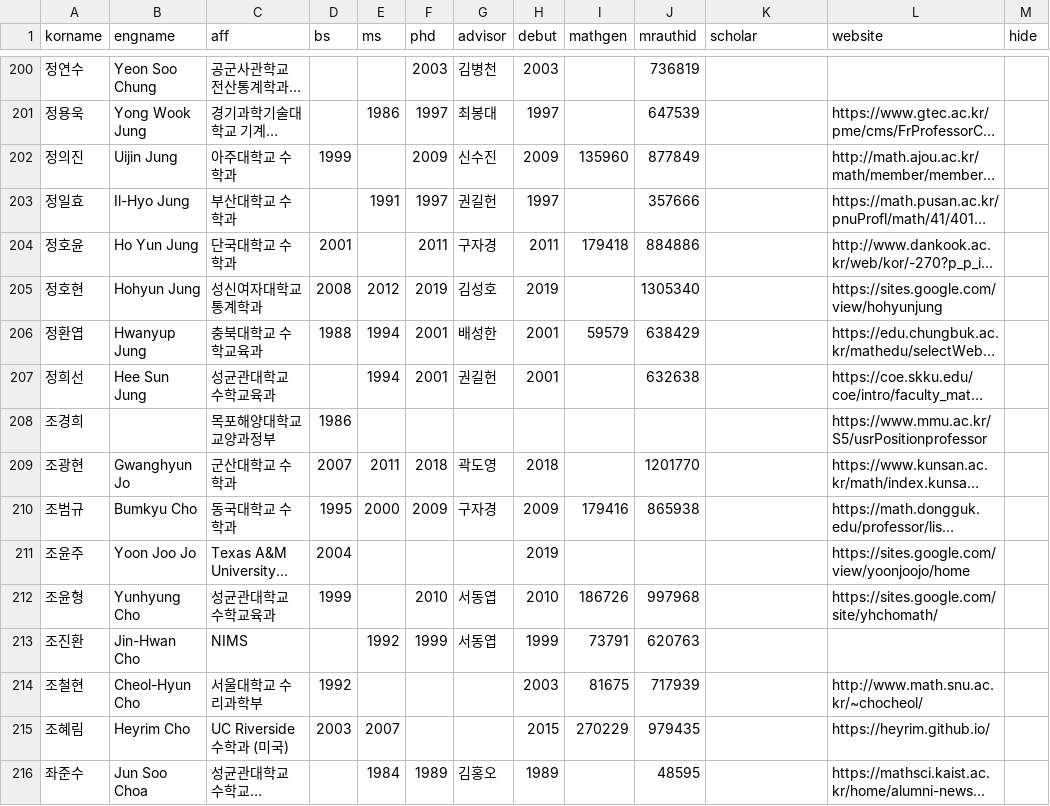
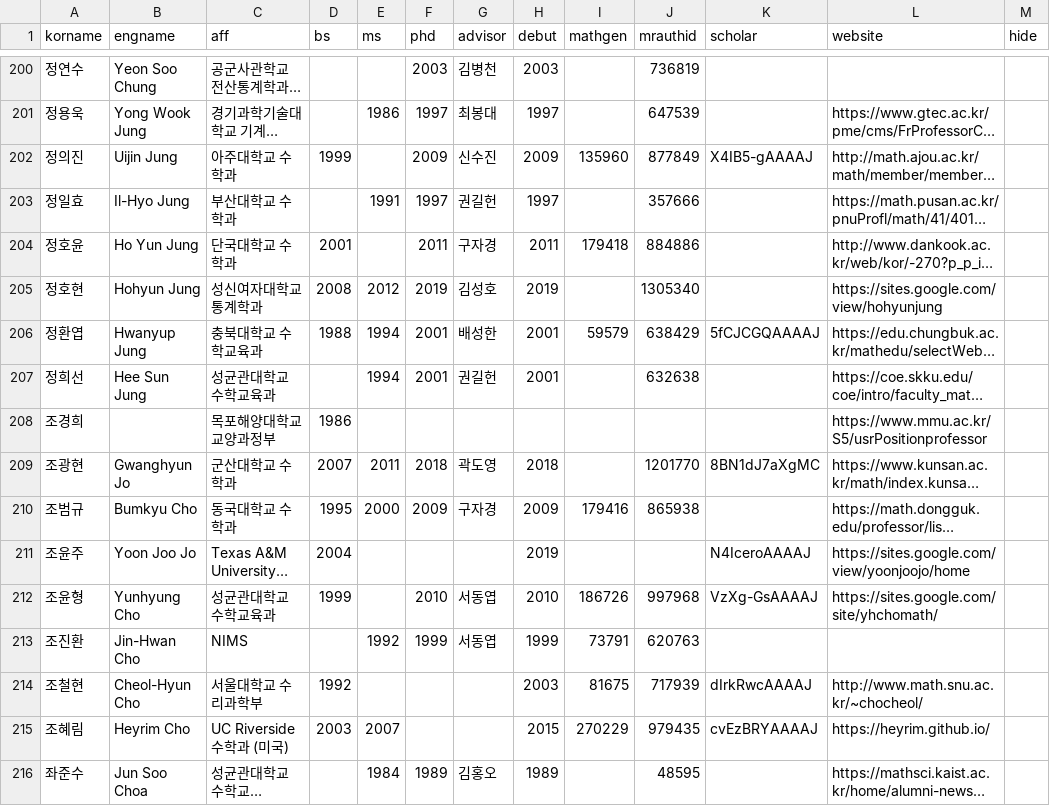
Before and after one commit to mathsci-kaist/mathsci-kaist.github.io, a CSV file: _data/people.csv, drawn as a sheet; only a part is shown, gaps mark what is left out; long unchanged cells end in …; the diff covers the shown part only; the diff names each change by its address in the sheet, - before the commit and + after, or states it on an @@ line.

Commit message:
Update Google Scholar

```diff
--- a/_data/people.csv
+++ b/_data/people.csv
-K202 (scholar): (empty)
+K202 (scholar): X4IB5-gAAAAJ
-K206 (scholar): (empty)
+K206 (scholar): 5fCJCGQAAAAJ
-K209 (scholar): (empty)
+K209 (scholar): 8BN1dJ7aXgMC
-K211 (scholar): (empty)
+K211 (scholar): N4IceroAAAAJ
-K212 (scholar): (empty)
+K212 (scholar): VzXg-GsAAAAJ
-K214 (scholar): (empty)
+K214 (scholar): dIrkRwcAAAAJ
-K215 (scholar): (empty)
+K215 (scholar): cvEzBRYAAAAJ
```
Also changed, not shown: 74 edited cells elsewhere in this file.
